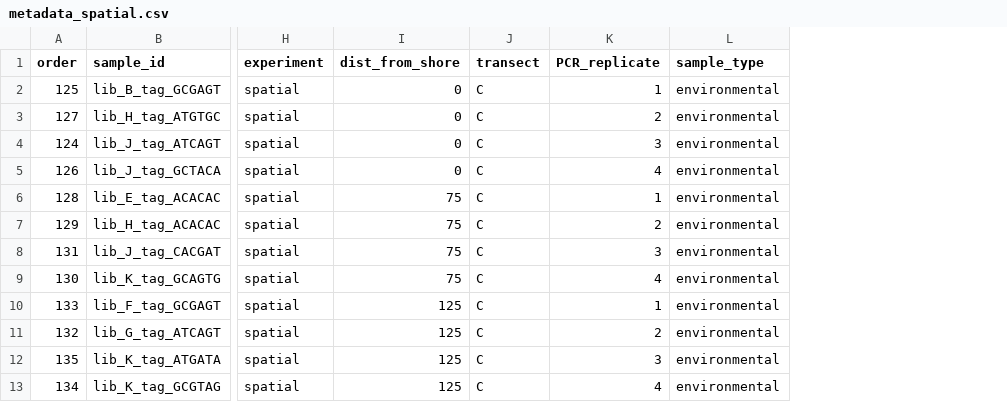
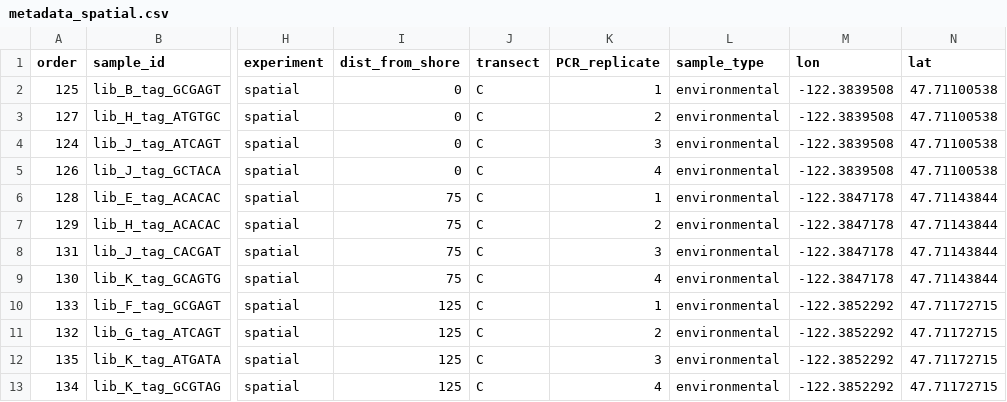
Before and after one commit to jimmyodonnell/Carkeek_eDNA_grid, a CSV file: Data/metadata_spatial.csv, drawn as a sheet; only a part is shown, gaps mark what is left out; the diff names each change by its address in the sheet, - before the commit and + after, or states it on an @@ line.

Commit message:
add coordinates to metadata

```diff
--- a/Data/metadata_spatial.csv
+++ b/Data/metadata_spatial.csv
+column M (lon), rows 2-13: -122.3839508 | -122.3839508 | -122.3839508 | -122.3839508 | -122.3847178 | -122.3847178 | -122.3847178 | -122.3847178 | -122.3852292 | -122.3852292 | -122.3852292 | -122.3852292
+column N (lat), rows 2-13: 47.71100538 | 47.71100538 | 47.71100538 | 47.71100538 | 47.71143844 | 47.71143844 | 47.71143844 | 47.71143844 | 47.71172715 | 47.71172715 | 47.71172715 | 47.71172715
```
Also changed, not shown: 1 other file.
